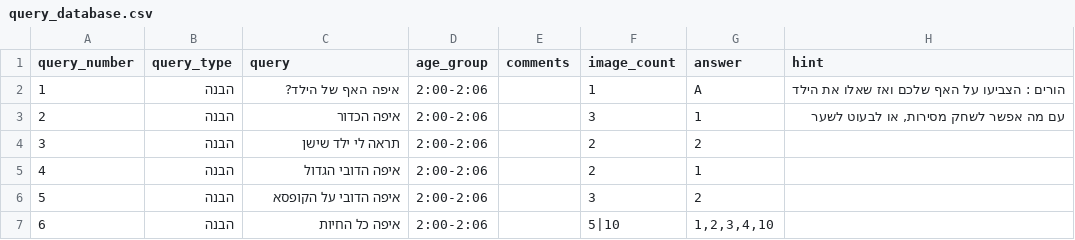
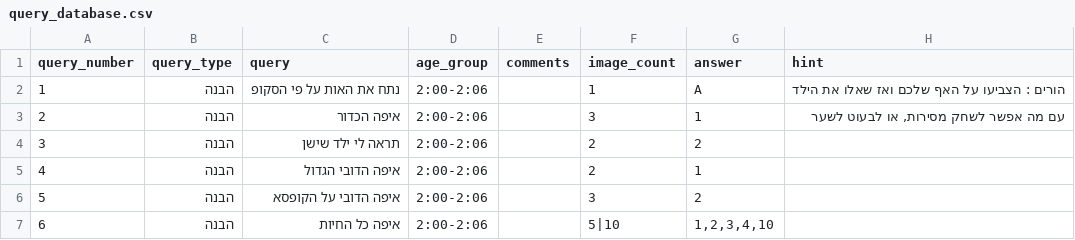
Before and after one commit to almoggiat/seeandsay-resources, a CSV file: query_database.csv, drawn as a sheet; only a part is shown.

Commit message:
עדכון שאלה 1: נתח את האות על פי הסקופ

```diff
--- a/query_database.csv
+++ b/query_database.csv
@@ -1,3 +1,3 @@
 query_number,query_type,query,age_group,comments,image_count,answer,hint
-1,הבנה,איפה האף של הילד?,2:00-2:06,,1,A,הורים : הצביעו על האף שלכם ואז שאלו את הילד
+1,הבנה,נתח את האות על פי הסקופ,2:00-2:06,,1,A,הורים : הצביעו על האף שלכם ואז שאלו את הילד
 2,הבנה,איפה הכדור,2:00-2:06,,3,1,"עם מה אפשר לשחק מסירות, או לבעוט לשער"
```
